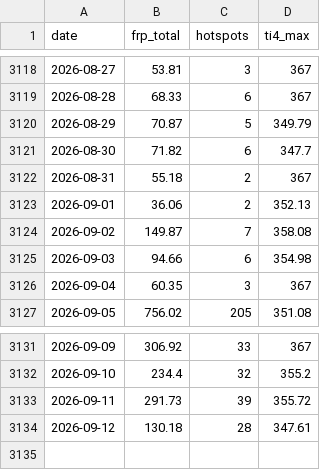
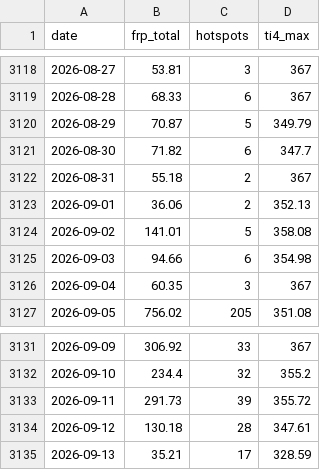
Before and after one commit to heretic999/monitor, a CSV file: data/thermal.csv, drawn as a sheet; only a part is shown, gaps mark what is left out.

```diff
--- a/data/thermal.csv
+++ b/data/thermal.csv
@@ -3123,3 +3123,3 @@ date,frp_total,hotspots,ti4_max
 2026-09-01,36.06,2,352.13
-2026-09-02,149.87,7,358.08
+2026-09-02,141.01,5,358.08
 2026-09-03,94.66,6,354.98
@@ -3134 +3134,2 @@ date,frp_total,hotspots,ti4_max
 2026-09-12,130.18,28,347.61
+2026-09-13,35.21,17,328.59
```
Also changed, not shown: 2 other files.
